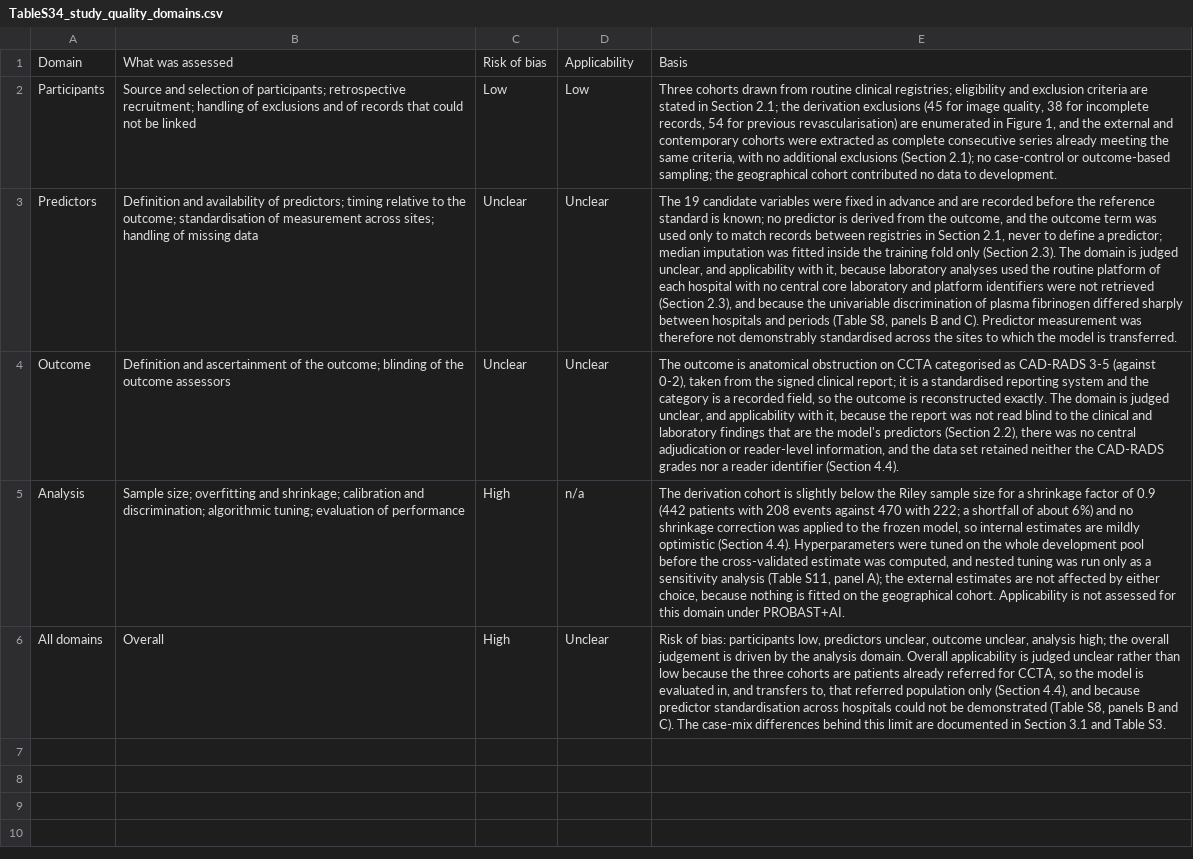
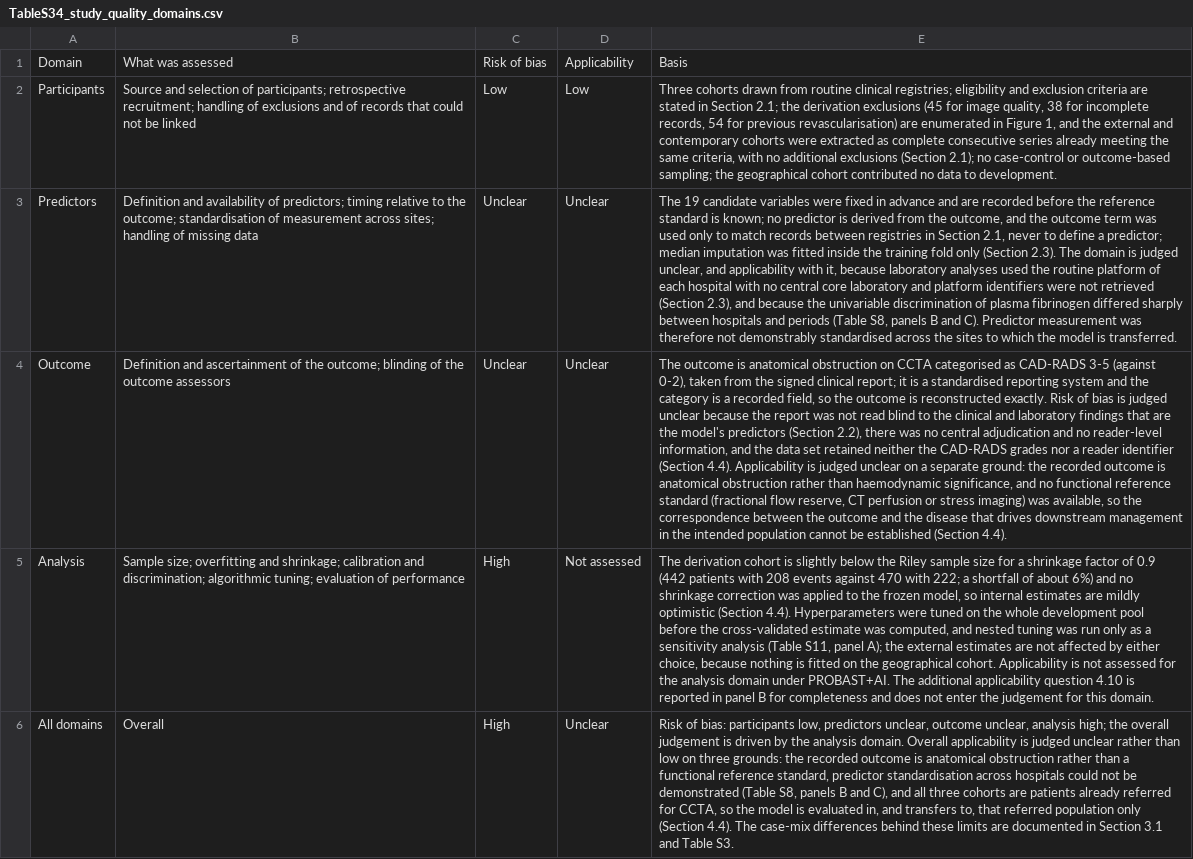
Before and after one commit to bowennhfe/Obstructive-CAD-model-maintenance, a CSV file: Derived_tables/TableS34_study_quality_domains.csv, drawn as a sheet; the diff names each change by its address in the sheet, - before the commit and + after, or states it on an @@ line.

Commit message:
Make the PROBAST panel internally consistent
The domain-level table said applicability was not assessed for the analysis
domain, while the item-level table carried item 4.10 in that domain with an
applicability judgement and the note called it "the domain-4 applicability
question". Item 4.10 is not one of the PROBAST+AI signalling questions for
domain 4: it is now labelled an additional applicability question, outside the
domain-level judgement, and the analysis domain reads "Not assessed" at both
levels ("n/a" was also being parsed as a missing value and rendered "NA").

The outcome domain kept its unclear applicability judgement but on the right
ground: the recorded outcome is anatomical obstruction rather than haemodynamic
significance, with no functional reference standard. Blinding and central
adjudication, which the earlier text gave as the reason, belong to risk of bias
and are now stated there only.

README records where Table S2, panel E comes from: `ALGOS` in
`14_algo_comparison.py` plus `Table11_algo_internal.csv`.

```diff
--- a/Derived_tables/TableS34_study_quality_domains.csv
+++ b/Derived_tables/TableS34_study_quality_domains.csv
-E4: …reconstructed exactly. The domain is judged unclear, and applicability with it, because the report was not read blind to the clinical and laboratory findings that are the model's predictors (Section 2.2), there was no central adjudication or reader-level information, and the data set retained neither the CAD-RADS grades nor a reader identifier (Section 4.4).
+E4: …reconstructed exactly. Risk of bias is judged unclear because the report was not read blind to the clinical and laboratory findings that are the model's predictors (Section 2.2), there was no central adjudication and no reader-level information, and the data set retained neither the CAD-RADS grades nor a reader identifier (Section 4.4). Applicability is judged unclear on a separate ground: the recorded outcome is anatomical obstruction rather than haemodynamic significance, and no functional reference standard (fractional flow reserve, CT perfusion or stress imaging) was available, so the correspondence between the outcome and the disease that drives downstream management in the intended population cannot be established (Section 4.4).
-D5: n/a
+D5: Not assessed
-E5: …assessed for this domain under PROBAST+AI.
+E5: …assessed for the analysis domain under PROBAST+AI. The additional applicability question 4.10 is reported in panel B for completeness and does not enter the judgement for this domain.
-E6: …than low because the three cohorts are patients already referred for CCTA, so the model is evaluated in, and transfers to, that referred population only (Section 4.4), and because predictor standardisation across hospitals could not be demonstrated (Table S8, panels B and C). The case-mix differences behind this limit are documented…
+E6: …than low on three grounds: the recorded outcome is anatomical obstruction rather than a functional reference standard, predictor standardisation across hospitals could not be demonstrated (Table S8, panels B and C), and all three cohorts are patients already referred for CCTA, so the model is evaluated in, and transfers to, that referred population only (Section 4.4). The case-mix differences behind these limits are documented…
```
Also changed, not shown: Derived_tables/TableS46_probast_items.csv, 1 other file.
